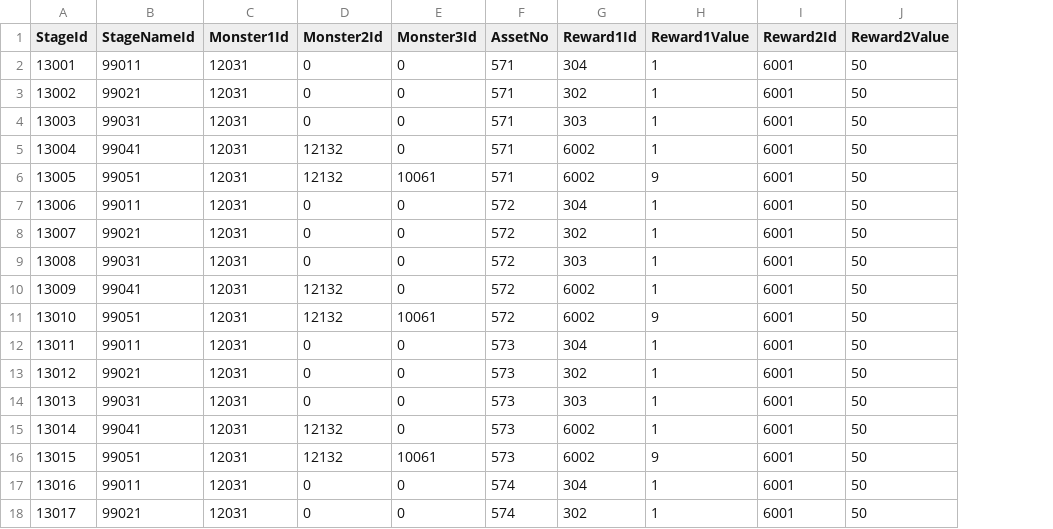
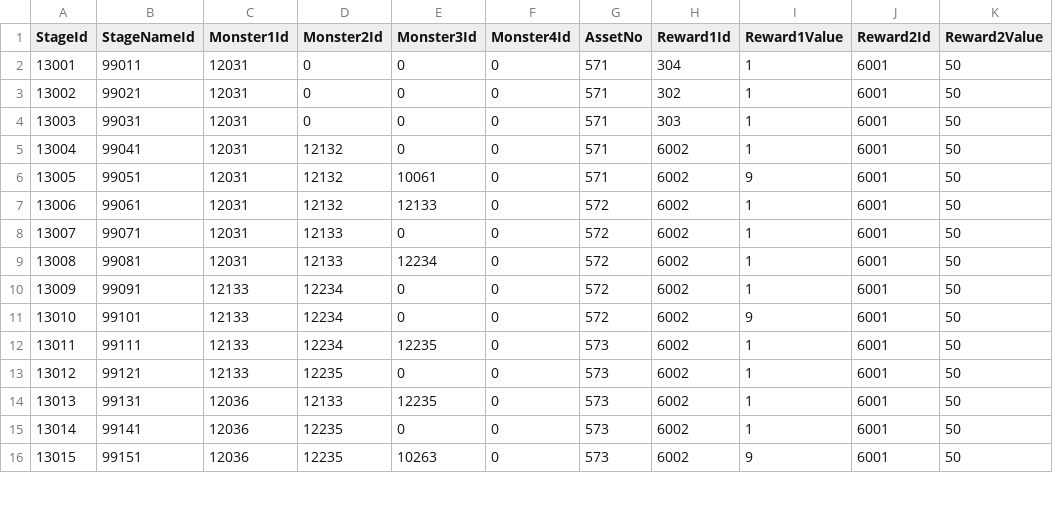
Before and after one commit to kun0530/FingerDefense, a CSV file: Assets/Resources_moved/DataTable/StageTable.csv, drawn as a sheet; only a part is shown; removed rows and columns are numbered as before the commit, all else as after; the diff covers the shown part only; the diff names each change by its address in the sheet, - before the commit and + after, or states it on an @@ line.

```diff
--- a/Assets/Resources_moved/DataTable/StageTable.csv
+++ b/Assets/Resources_moved/DataTable/StageTable.csv
+column F (Monster4Id), rows 2-11: all 0; row 13: 0; rows 15-16: 0 | 0
-B7 (StageNameId): 99011
+B7 (StageNameId): 99061
-D7 (Monster2Id): 0
+D7 (Monster2Id): 12132
-E7 (Monster3Id): 0
+E7 (Monster3Id): 12133
-H7 (Reward1Id): 304
+H7 (Reward1Id): 6002
-B8 (StageNameId): 99021
+B8 (StageNameId): 99071
-D8:D9 (Monster2Id): 0
+D8:D9 (Monster2Id): 12133
-H8 (Reward1Id): 302
+H8 (Reward1Id): 6002
-B9 (StageNameId): 99031
+B9 (StageNameId): 99081
-E9 (Monster3Id): 0
+E9 (Monster3Id): 12234
-H9 (Reward1Id): 303
+H9 (Reward1Id): 6002
-B10 (StageNameId): 99041
+B10 (StageNameId): 99091
-C10:C11 (Monster1Id): 12031
+C10:C11 (Monster1Id): 12133
-D10:D11 (Monster2Id): 12132
+D10:D11 (Monster2Id): 12234
-B11 (StageNameId): 99051
+B11 (StageNameId): 99101
-E11 (Monster3Id): 10061
+E11 (Monster3Id): 0
-row 12: 13011 | 99011 | 12031 | 0 | 0 | 573 | 304 | 1 | 6001 | 50
-row 13: 13012 | 99021 | 12031 | 0 | 0 | 573 | 302 | 1 | 6001 | 50
+row 12: 13011 | 99111 | 12133 | 12234 | 12235 | 0 | 573 | 6002 | 1 | 6001 | 50
@@ column A (StageId) renumbered between rows 13 and 22 @@
-B13 (StageNameId): 99031
+B13 (StageNameId): 99121
-C13 (Monster1Id): 12031
+C13 (Monster1Id): 12133
-D13 (Monster2Id): 0
+D13 (Monster2Id): 12235
-H13 (Reward1Id): 303
+H13 (Reward1Id): 6002
+row 14: 13013 | 99131 | 12036 | 12133 | 12235 | 0 | 573 | 6002 | 1 | 6001 | 50
-B15 (StageNameId): 99041
+B15 (StageNameId): 99141
-C15:C16 (Monster1Id): 12031
+C15:C16 (Monster1Id): 12036
-D15:D16 (Monster2Id): 12132
+D15:D16 (Monster2Id): 12235
-B16 (StageNameId): 99051
+B16 (StageNameId): 99151
-E16 (Monster3Id): 10061
+E16 (Monster3Id): 10263
-row 17: 13016 | 99011 | 12031 | 0 | 0 | 574 | 304 | 1 | 6001 | 50
-row 18: 13017 | 99021 | 12031 | 0 | 0 | 574 | 302 | 1 | 6001 | 50
```
Also changed, not shown: 3 added rows, 5 removed rows and 11 edited cells elsewhere in this file, Assets/Resources_moved/DataTable/StringTable.csv, 21 other files.
